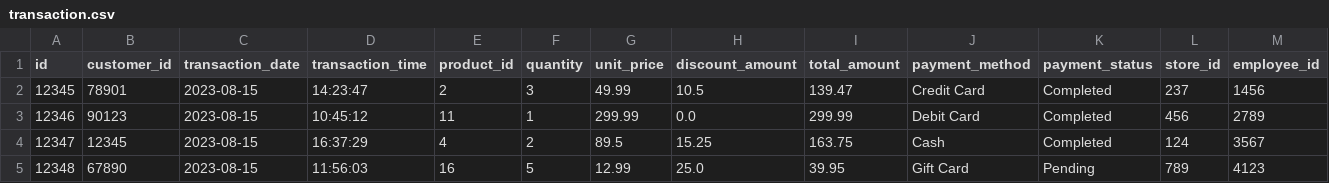
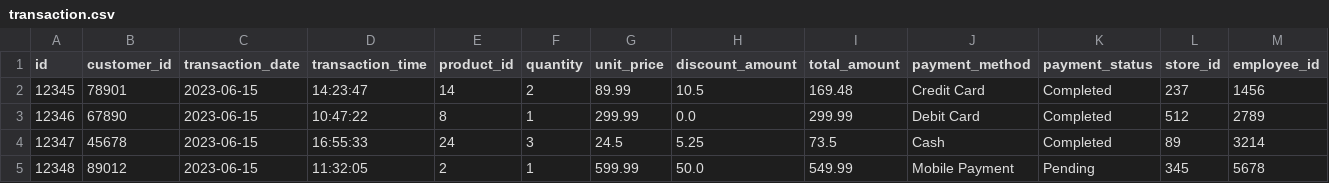
Before and after one commit to syda-ai/syda, a CSV file: examples/structured_and_unstructured/retail_yml/output/transaction.csv, drawn as a sheet; only a part is shown; the diff covers the shown part only.

```diff
--- a/examples/structured_and_unstructured/retail_yml/output/transaction.csv
+++ b/examples/structured_and_unstructured/retail_yml/output/transaction.csv
@@ -1,5 +1,5 @@
 id,customer_id,transaction_date,transaction_time,product_id,quantity,unit_price,discount_amount,total_amount,payment_method,payment_status,store_id,employee_id
-12345,78901,2023-08-15,14:23:47,2,3,49.99,10.5,139.47,Credit Card,Completed,237,1456
-12346,90123,2023-08-15,10:45:12,11,1,299.99,0.0,299.99,Debit Card,Completed,456,2789
-12347,12345,2023-08-15,16:37:29,4,2,89.5,15.25,163.75,Cash,Completed,124,3567
-12348,67890,2023-08-15,11:56:03,16,5,12.99,25.0,39.95,Gift Card,Pending,789,4123
+12345,78901,2023-06-15,14:23:47,14,2,89.99,10.5,169.48,Credit Card,Completed,237,1456
+12346,67890,2023-06-15,10:47:22,8,1,299.99,0.0,299.99,Debit Card,Completed,512,2789
+12347,45678,2023-06-15,16:55:33,24,3,24.5,5.25,73.5,Cash,Completed,89,3214
+12348,89012,2023-06-15,11:32:05,2,1,599.99,50.0,549.99,Mobile Payment,Pending,345,5678
```
Also changed, not shown: 165 edited cells elsewhere in this file, examples/structured_and_unstructured/retail_yml/output/category.csv, examples/structured_and_unstructured/retail_yml/output/customer.csv, 24 other files.
